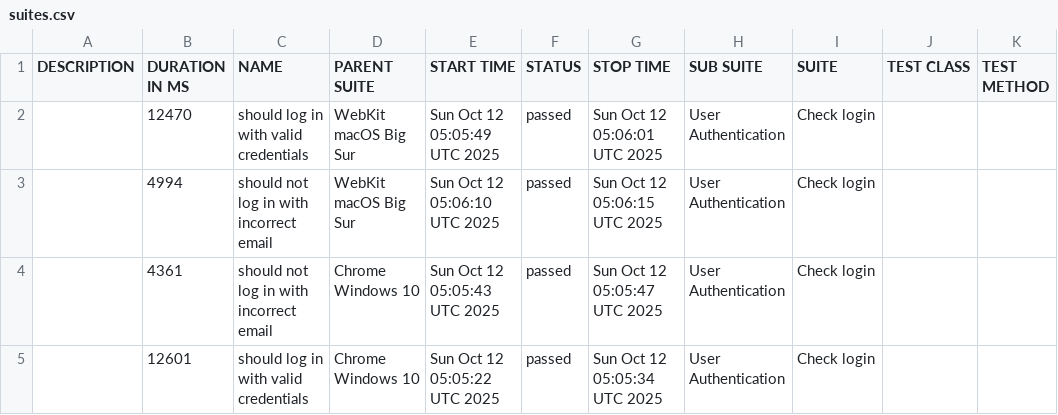
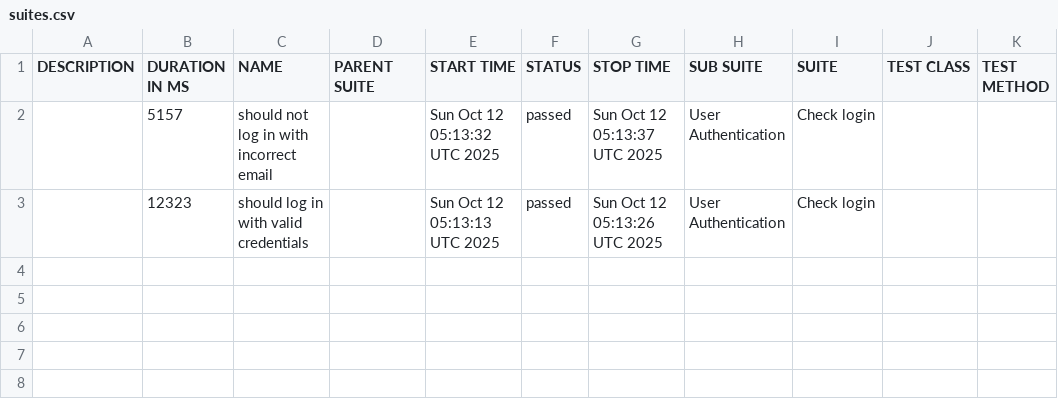
Before and after one commit to netgitqa/QAAssessmentAppService, a CSV file: data/suites.csv, drawn as a sheet.

```diff
--- a/data/suites.csv
+++ b/data/suites.csv
@@ -1,5 +1,3 @@
 "DESCRIPTION","DURATION IN MS","NAME","PARENT SUITE","START TIME","STATUS","STOP TIME","SUB SUITE","SUITE","TEST CLASS","TEST METHOD"
-"","12470","should log in with valid credentials","WebKit macOS Big Sur","Sun Oct 12 05:05:49 UTC 2025","passed","Sun Oct 12 05:06:01 UTC 2025","User Authentication","Check login","",""
-"","4994","should not log in with incorrect email","WebKit macOS Big Sur","Sun Oct 12 05:06:10 UTC 2025","passed","Sun Oct 12 05:06:15 UTC 2025","User Authentication","Check login","",""
-"","4361","should not log in with incorrect email","Chrome Windows 10","Sun Oct 12 05:05:43 UTC 2025","passed","Sun Oct 12 05:05:47 UTC 2025","User Authentication","Check login","",""
-"","12601","should log in with valid credentials","Chrome Windows 10","Sun Oct 12 05:05:22 UTC 2025","passed","Sun Oct 12 05:05:34 UTC 2025","User Authentication","Check login","",""
+"","5157","should not log in with incorrect email","","Sun Oct 12 05:13:32 UTC 2025","passed","Sun Oct 12 05:13:37 UTC 2025","User Authentication","Check login","",""
+"","12323","should log in with valid credentials","","Sun Oct 12 05:13:13 UTC 2025","passed","Sun Oct 12 05:13:26 UTC 2025","User Authentication","Check login","",""
```
Also changed, not shown: 33 other files.
